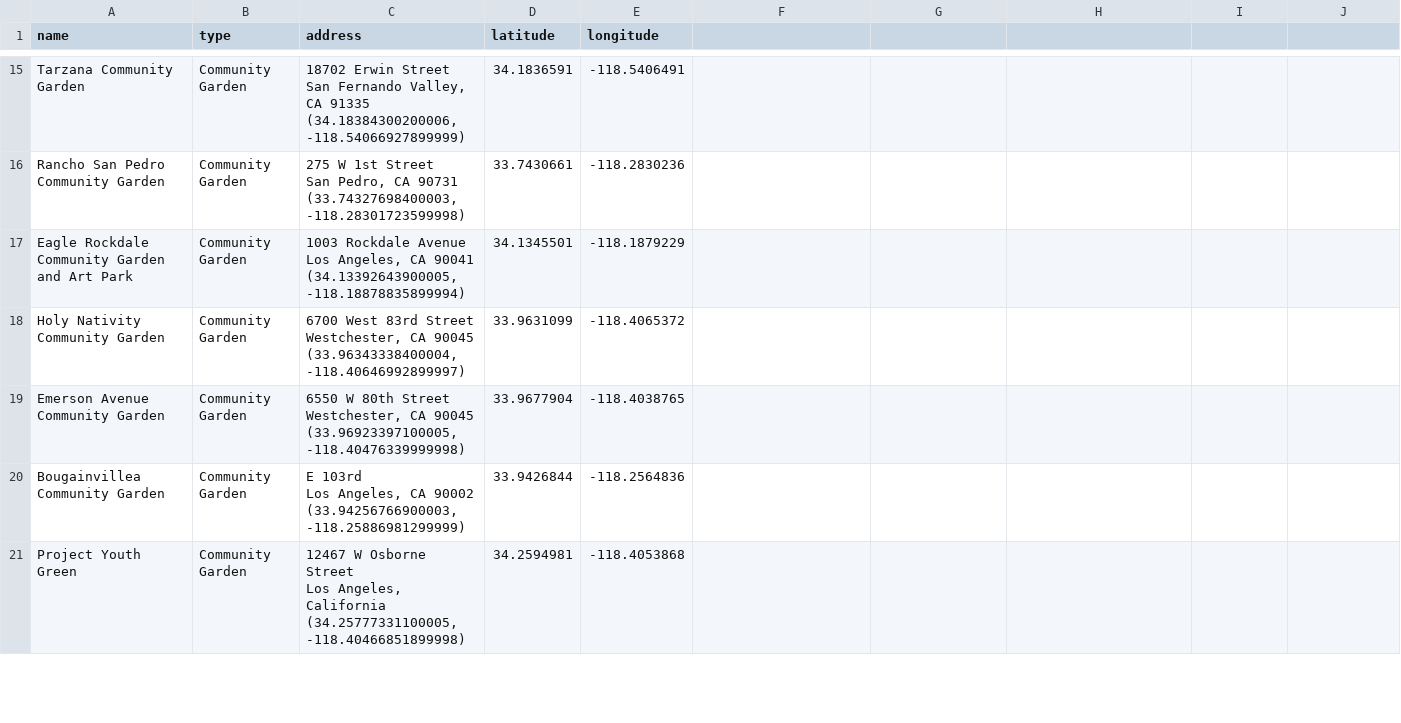
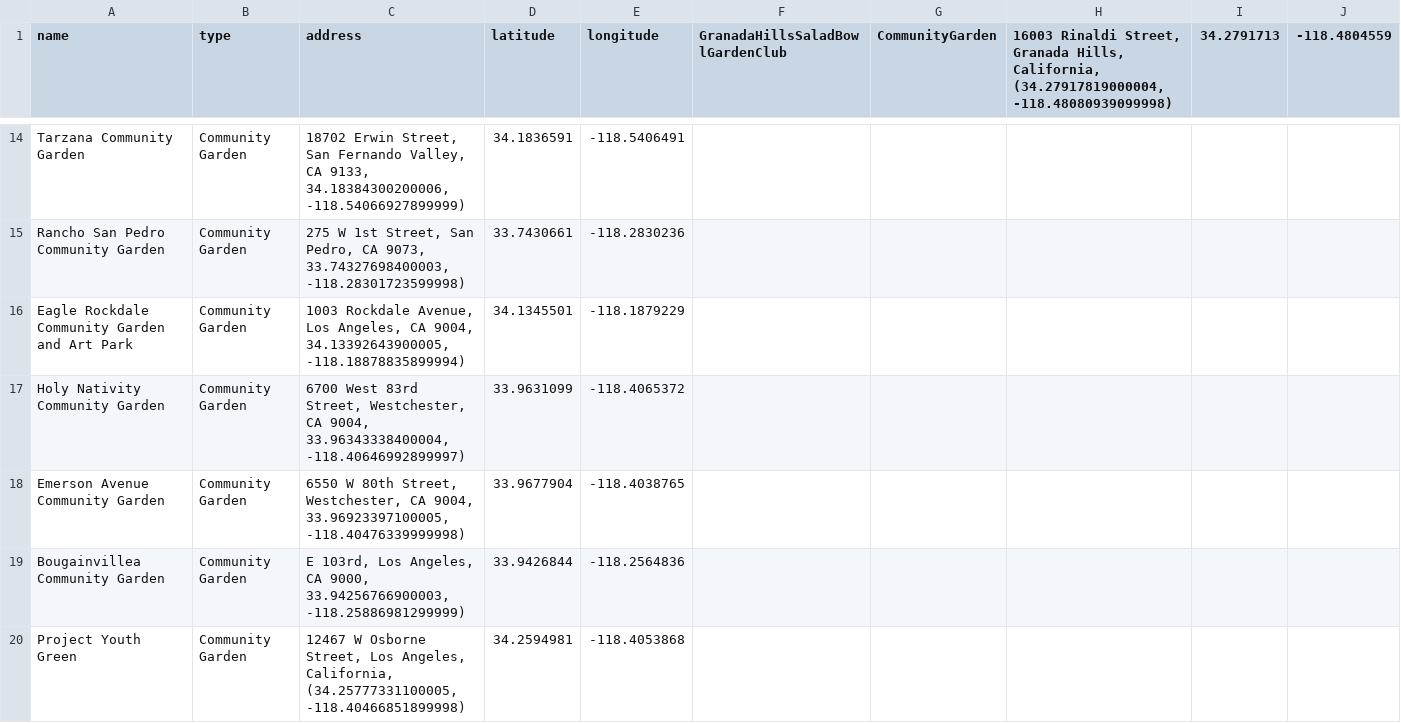
Before and after one commit to hackforla/food-oasis-la, a CSV file: _data/community_gardens_andrew.csv, drawn as a sheet; only a part is shown, gaps mark what is left out; addresses are those after the commit; ↵ is a line break in a cell; the diff covers the shown part only; the diff names each change by its address in the sheet, - before the commit and + after, or states it on an @@ line.

```diff
--- a/_data/community_gardens_andrew.csv
+++ b/_data/community_gardens_andrew.csv
-F1: (empty)
+F1: GranadaHillsSaladBowlGardenClub
-G1: (empty)
+G1: CommunityGarden
-H1: (empty)
+H1: 16003 Rinaldi Street, Granada Hills, California, (34.27917819000004, -118.48080939099998)
-I1: (empty)
+I1: 34.2791713
-J1: (empty)
+J1: -118.4804559
-C14 (address): 18702 Erwin Street ↵ San Fernando Valley, CA 91335 ↵ (34.18384300200006, -118.54066927899999)
+C14 (address): 18702 Erwin Street, San Fernando Valley, CA 9133, 34.18384300200006, -118.54066927899999)
-C15 (address): …W 1st Street ↵ San Pedro, CA 90731 ↵ (33.74327698400003, -118.28301723599998)
+C15 (address): …W 1st Street, San Pedro, CA 9073, 33.74327698400003, -118.28301723599998)
-C16 (address): 1003 Rockdale Avenue ↵ Los Angeles, CA 90041 ↵ (34.13392643900005, -118.18878835899994)
+C16 (address): 1003 Rockdale Avenue, Los Angeles, CA 9004, 34.13392643900005, -118.18878835899994)
-C17 (address): …West 83rd Street ↵ Westchester, CA 90045 ↵ (33.96343338400004, -118.40646992899997)
+C17 (address): …West 83rd Street, Westchester, CA 9004, 33.96343338400004, -118.40646992899997)
-C18 (address): …W 80th Street ↵ Westchester, CA 90045 ↵ (33.96923397100005, -118.40476339999998)
+C18 (address): …W 80th Street, Westchester, CA 9004, 33.96923397100005, -118.40476339999998)
-C19 (address): E 103rd ↵ Los Angeles, CA 90002 ↵ (33.94256766900003, -118.25886981299999)
+C19 (address): E 103rd, Los Angeles, CA 9000, 33.94256766900003, -118.25886981299999)
-C20 (address): …W Osborne Street ↵ Los Angeles, California ↵ (34.25777331100005, -118.40466851899998)
+C20 (address): …W Osborne Street, Los Angeles, California, (34.25777331100005, -118.40466851899998)
```
Also changed, not shown: 1 removed row and 47 edited cells elsewhere in this file, 1 other file.
